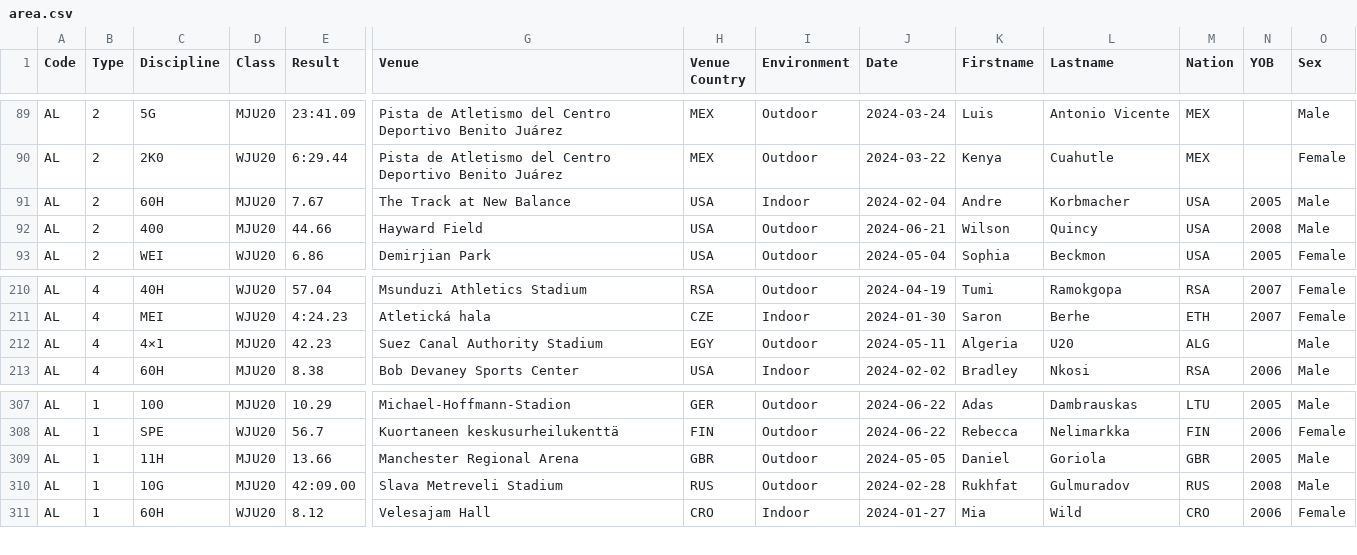
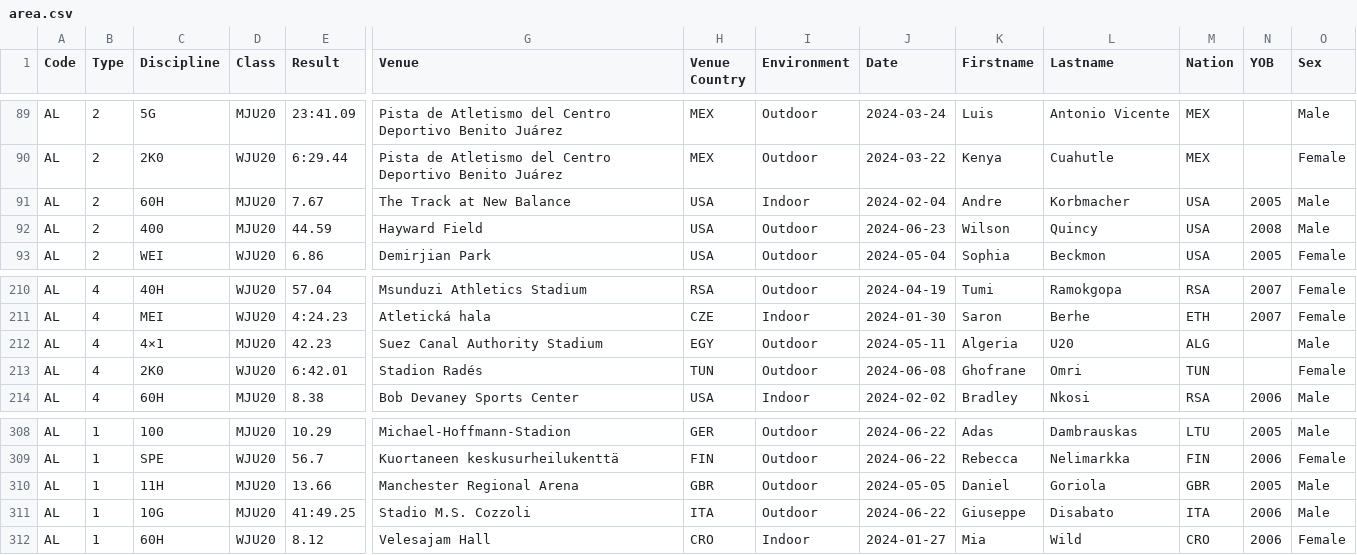
Before and after one commit to nimarion/records, a CSV file: leads/u20/area.csv, drawn as a sheet; only a part is shown, gaps mark what is left out; addresses are those after the commit; rows hold the shown columns only; the diff names each change by its address in the sheet, - before the commit and + after, or states it on an @@ line.

```diff
--- a/leads/u20/area.csv
+++ b/leads/u20/area.csv
-E92 (Result): 44.66
+E92 (Result): 44.59
-J92 (Date): 2024-06-21
+J92 (Date): 2024-06-23
+row 213: AL | 4 | 2K0 | WJU20 | 6:42.01 | Stadion Radés | TUN | Outdoor | 2024-06-08 | Ghofrane | Omri | TUN |  | Female
-E311 (Result): 42:09.00
+E311 (Result): 41:49.25
-G311 (Venue): Slava Metreveli Stadium
+G311 (Venue): Stadio M.S. Cozzoli
-H311 (Venue Country): RUS
+H311 (Venue Country): ITA
-J311 (Date): 2024-02-28
+J311 (Date): 2024-06-22
-K311 (Firstname): Rukhfat
+K311 (Firstname): Giuseppe
-L311 (Lastname): Gulmuradov
+L311 (Lastname): Disabato
-M311 (Nation): RUS
+M311 (Nation): ITA
-N311 (YOB): 2008
+N311 (YOB): 2006
```
Also changed, not shown: leads/senior/area.csv, leads/u20/world.csv.
